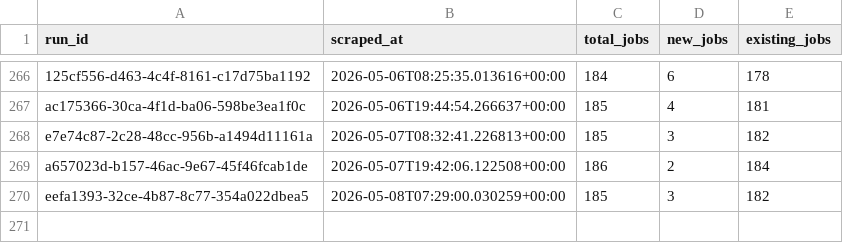
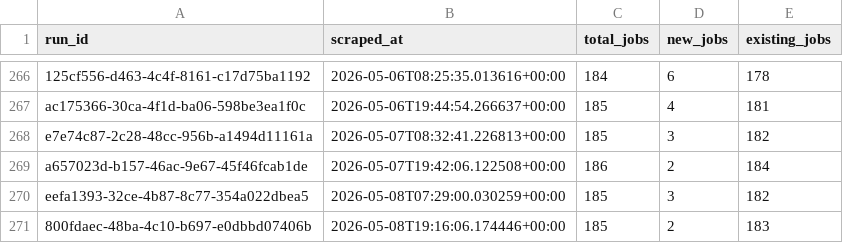
Before and after one commit to tanprabhu/job-market-pulse, a CSV file: data/processed/run_job_info.csv, drawn as a sheet; only a part is shown, gaps mark what is left out.

```diff
--- a/data/processed/run_job_info.csv
+++ b/data/processed/run_job_info.csv
@@ -270 +270,2 @@ a657023d-b157-46ac-9e67-45f46fcab1de,2026-05-07T19:42:06.122508+00:00,186,2,184
 eefa1393-32ce-4b87-8c77-354a022dbea5,2026-05-08T07:29:00.030259+00:00,185,3,182
+800fdaec-48ba-4c10-b697-e0dbbd07406b,2026-05-08T19:16:06.174446+00:00,185,2,183
```
Also changed, not shown: data/meta/scrape_runs.csv, data/processed/data_clean.csv, 1 other file.
